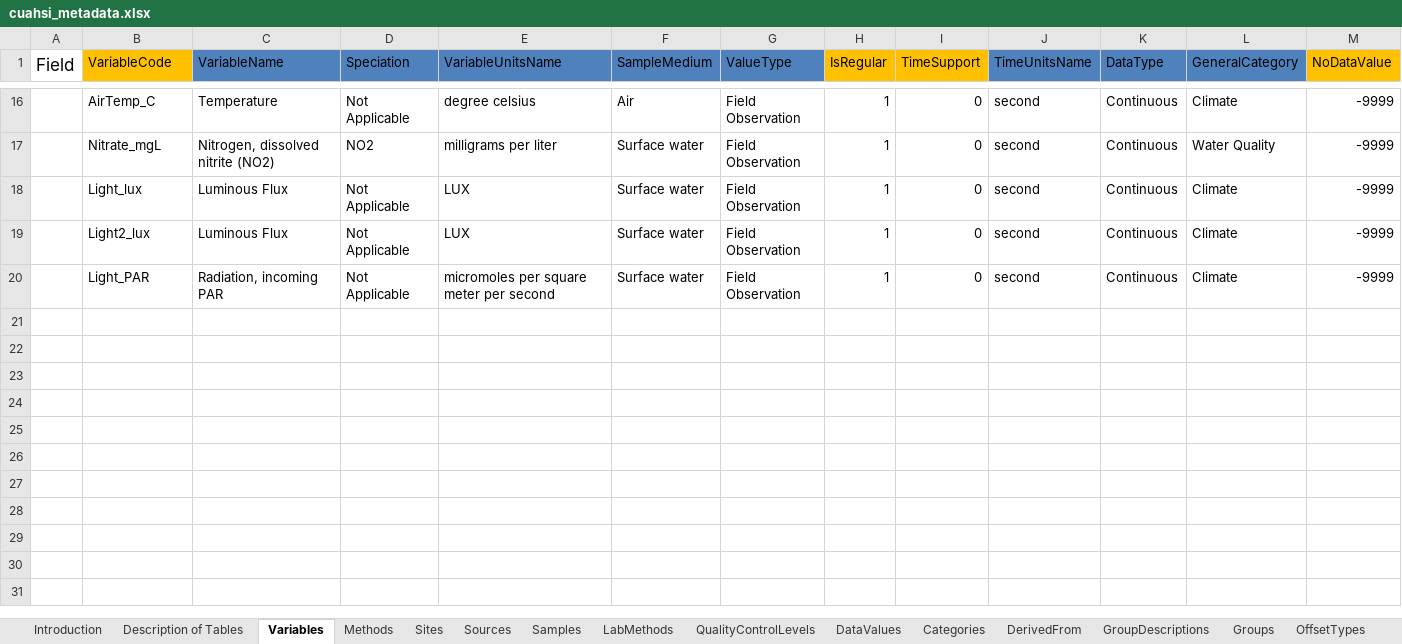
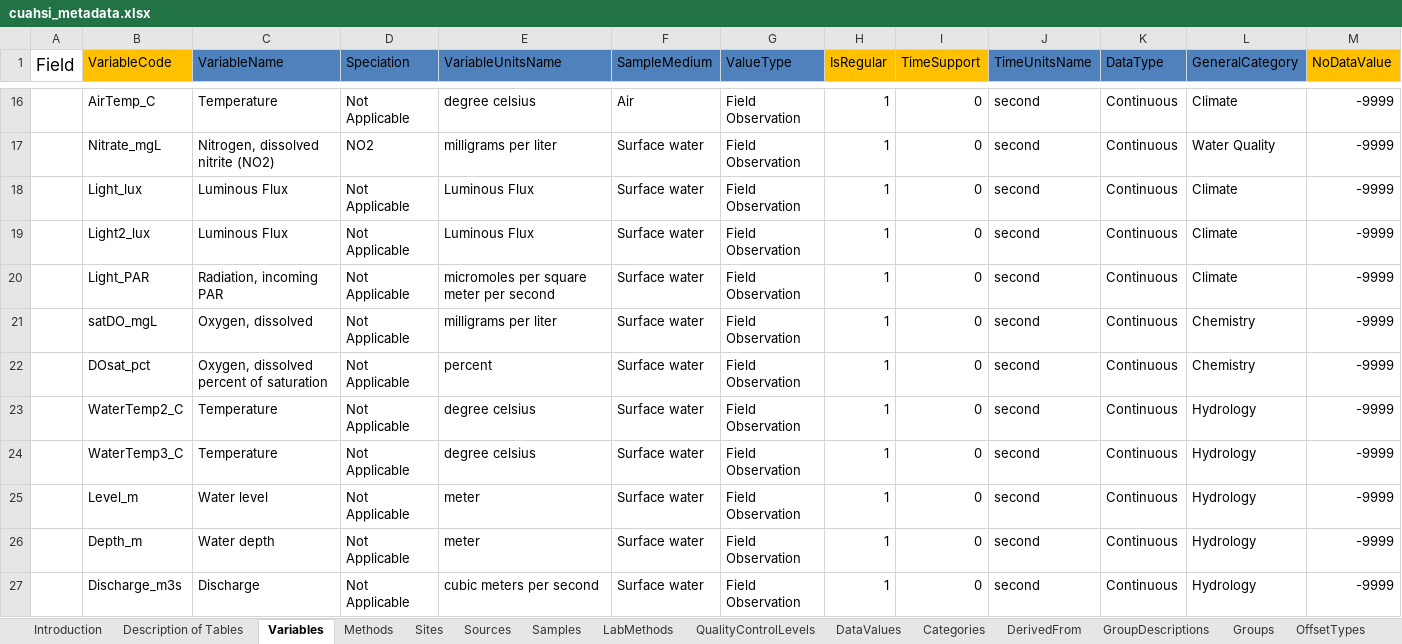
Before and after one commit to streampulse/sp, an Excel workbook: scheduled_scripts/cuahsi/cuahsi_metadata.xlsx, sheet Variables, drawn as a sheet; only a part is shown, gaps mark what is left out; values as stored, in another font and other column widths than the file's, no borders; the diff covers the shown part only; the diff names each change by its address in the sheet, - before the commit and + after, or states it on an @@ line.

```diff
--- a/scheduled_scripts/cuahsi/cuahsi_metadata.xlsx (sheet Variables)
+++ b/scheduled_scripts/cuahsi/cuahsi_metadata.xlsx (sheet Variables)
-E18:E19 (VariableUnitsName): LUX
+E18:E19 (VariableUnitsName): Luminous Flux
+row 21:  | satDO_mgL | Oxygen, dissolved | Not Applicable | milligrams per liter | Surface water | Field Observation | 1 | 0 | second | Continuous | Chemistry | -9999
+row 22:  | DOsat_pct | Oxygen, dissolved percent of saturation | Not Applicable | percent | Surface water | Field Observation | 1 | 0 | second | Continuous | Chemistry | -9999
+row 23:  | WaterTemp2_C | Temperature | Not Applicable | degree celsius | Surface water | Field Observation | 1 | 0 | second | Continuous | Hydrology | -9999
+row 24:  | WaterTemp3_C | Temperature | Not Applicable | degree celsius | Surface water | Field Observation | 1 | 0 | second | Continuous | Hydrology | -9999
+row 25:  | Level_m | Water level | Not Applicable | meter | Surface water | Field Observation | 1 | 0 | second | Continuous | Hydrology | -9999
+row 26:  | Depth_m | Water depth | Not Applicable | meter | Surface water | Field Observation | 1 | 0 | second | Continuous | Hydrology | -9999
+row 27:  | Discharge_m3s | Discharge | Not Applicable | cubic meters per second | Surface water | Field Observation | 1 | 0 | second | Continuous | Hydrology | -9999
```
Also changed, not shown: 16 added rows elsewhere in this sheet, sheet Sites, 3 other files.
